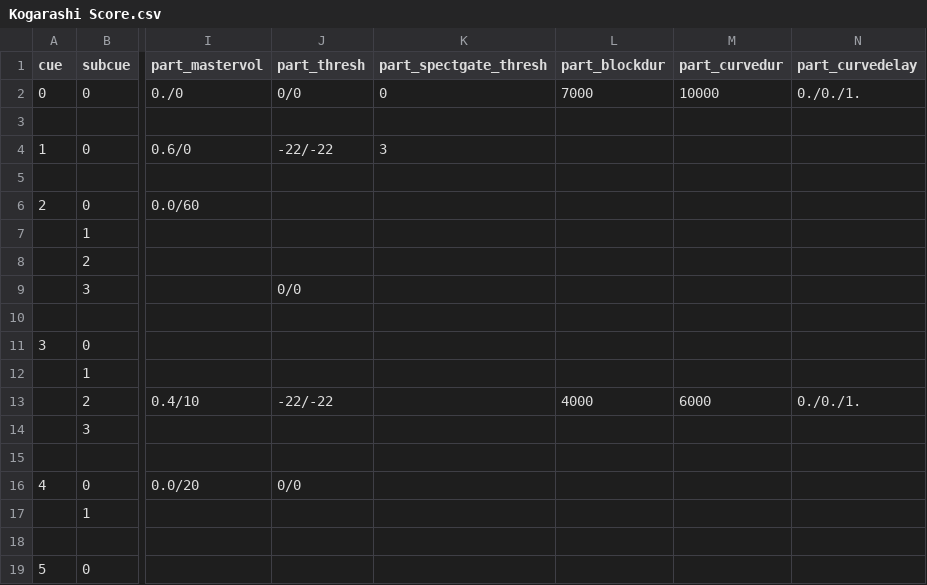
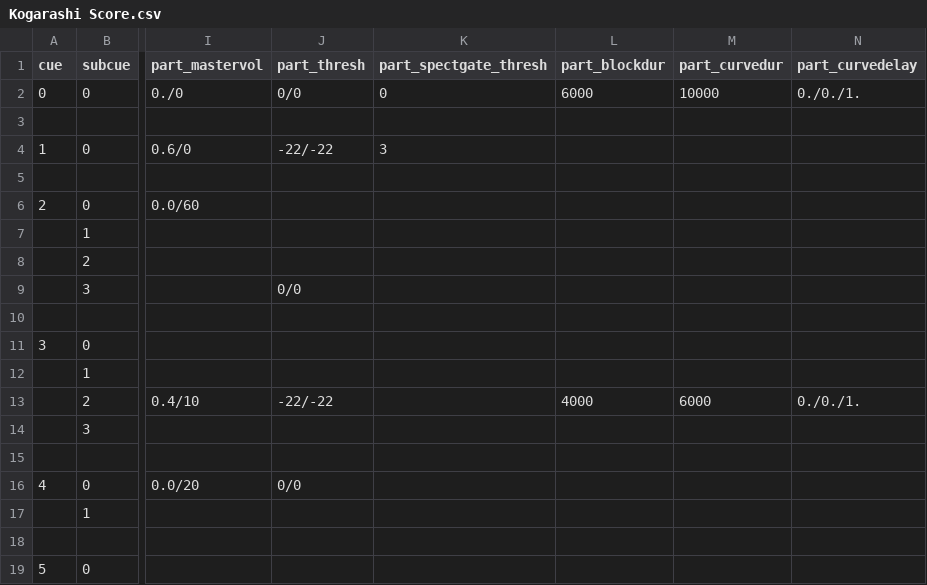
Before and after one commit to kumezaki/asif, a CSV file: Kogarashi Score.csv, drawn as a sheet; only a part is shown, gaps mark what is left out; the diff names each change by its address in the sheet, - before the commit and + after, or states it on an @@ line.

Commit message:
unsure of changes since last commit, but probably adjustments made for Spring 2013 SRE tour performances and album release

```diff
--- a/Kogarashi Score.csv
+++ b/Kogarashi Score.csv
-L2 (part_blockdur): 7000
+L2 (part_blockdur): 6000
```
Also changed, not shown: kog_score.csv, 3 other files.
